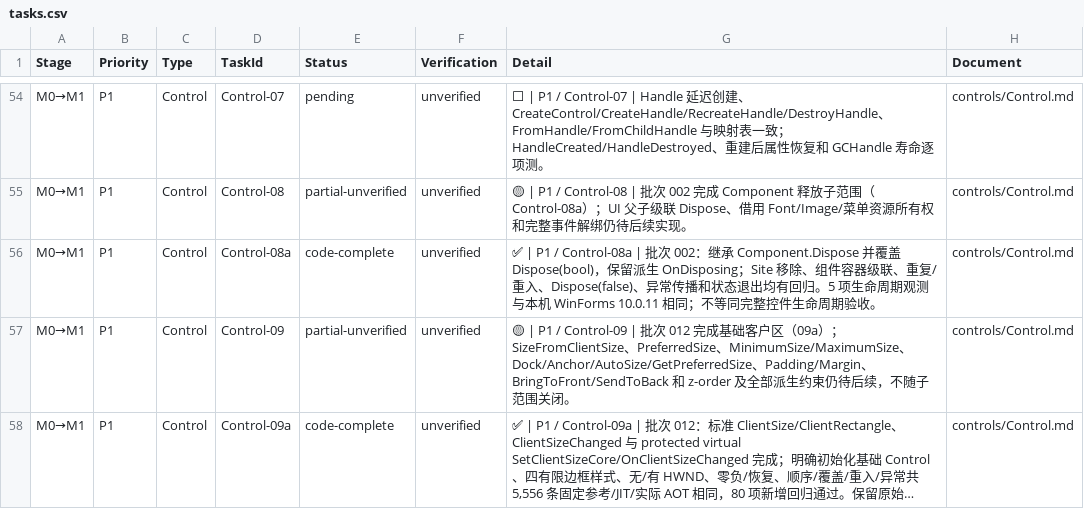
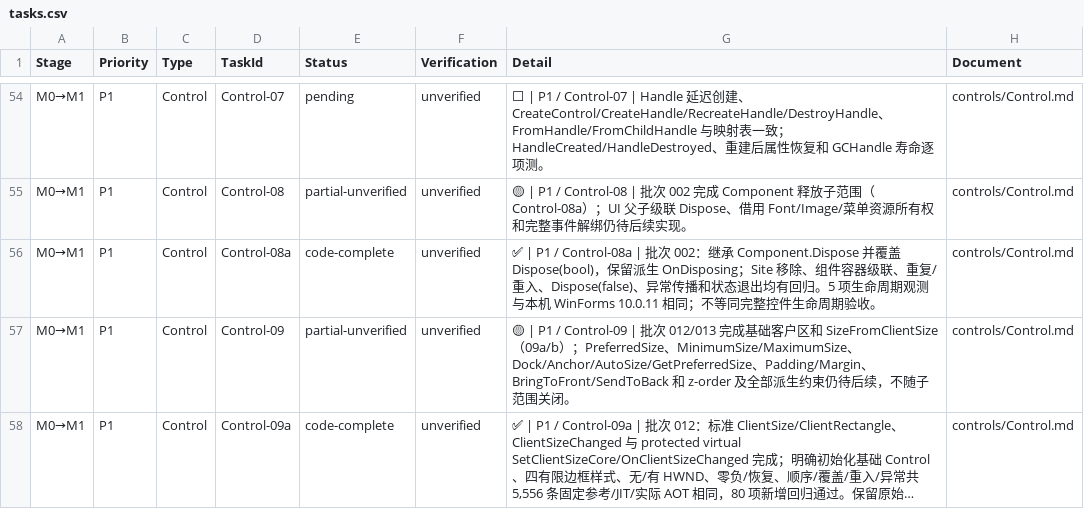
Before and after one commit to IoTSharp/Lumina, a CSV file: docs/roadmap/tasks.csv, drawn as a sheet; only a part is shown, gaps mark what is left out; long unchanged cells end in …; the diff covers the shown part only; the diff names each change by its address in the sheet, - before the commit and + after, or states it on an @@ line.

Commit message:
Complete batch 013 client-size conversion and subitem strings

```diff
--- a/docs/roadmap/tasks.csv
+++ b/docs/roadmap/tasks.csv
-G57 (Detail): …次 012 完成基础客户区（09a）；SizeFromClientSize、PreferredSize、…
+G57 (Detail): …次 012/013 完成基础客户区和 SizeFromClientSize（09a/b）；PreferredSize、…
```
Also changed, not shown: 2 added rows and 6 edited cells elsewhere in this file, 49 other files.
